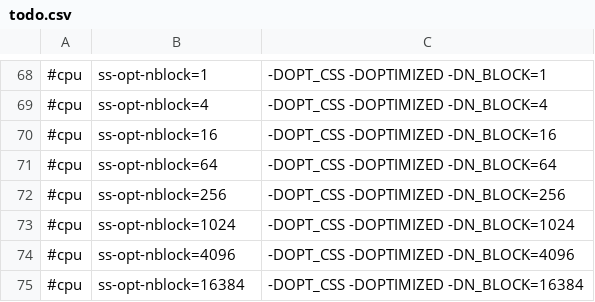
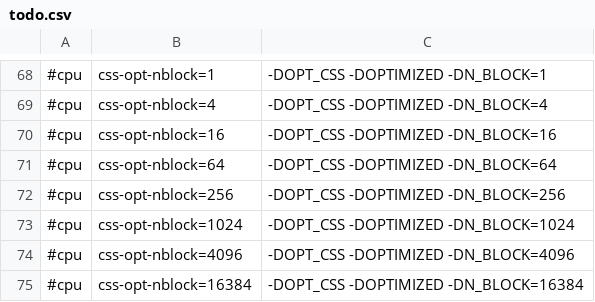
Before and after one commit to hir0shim/singleSpMV, a CSV file: script/todo.csv, drawn as a sheet; only a part is shown, gaps mark what is left out; the diff covers the shown part only; the diff names each change by its address in the sheet, - before the commit and + after, or states it on an @@ line.

```diff
--- a/script/todo.csv
+++ b/script/todo.csv
-B68: ss-opt-nblock=1
+B68: css-opt-nblock=1
-B69: ss-opt-nblock=4
+B69: css-opt-nblock=4
-B70: ss-opt-nblock=16
+B70: css-opt-nblock=16
-B71: ss-opt-nblock=64
+B71: css-opt-nblock=64
-B72: ss-opt-nblock=256
+B72: css-opt-nblock=256
-B73: ss-opt-nblock=1024
+B73: css-opt-nblock=1024
-B74: ss-opt-nblock=4096
+B74: css-opt-nblock=4096
-B75: ss-opt-nblock=16384
+B75: css-opt-nblock=16384
```
Also changed, not shown: 47 edited cells elsewhere in this file, 8 other files.
